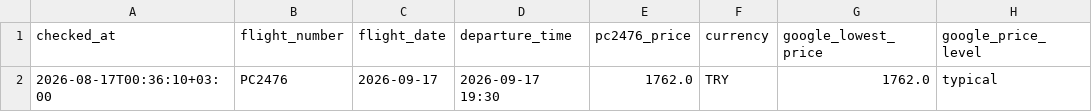
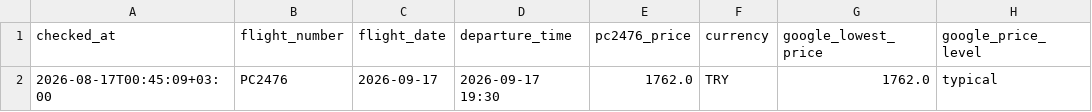
Before and after one commit to veridelisi/pegasus, a CSV file: data/price_history.csv, drawn as a sheet; only a part is shown; the diff names each change by its address in the sheet, - before the commit and + after, or states it on an @@ line.

```diff
--- a/data/price_history.csv
+++ b/data/price_history.csv
-A2 (checked_at): 2026-08-17T00:36:10+03:00
+A2 (checked_at): 2026-08-17T00:45:09+03:00
```
Also changed, not shown: data/seller_prices.csv, 4 other files.
